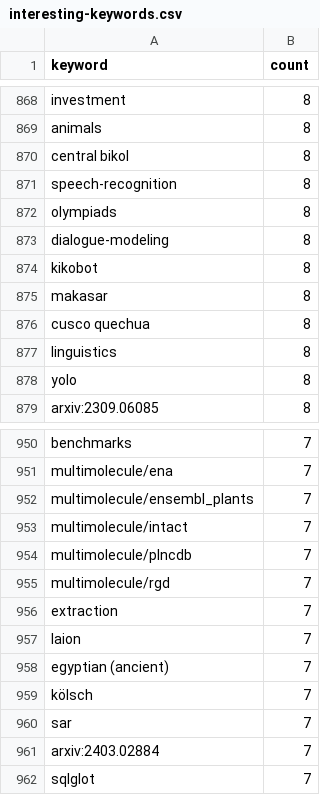
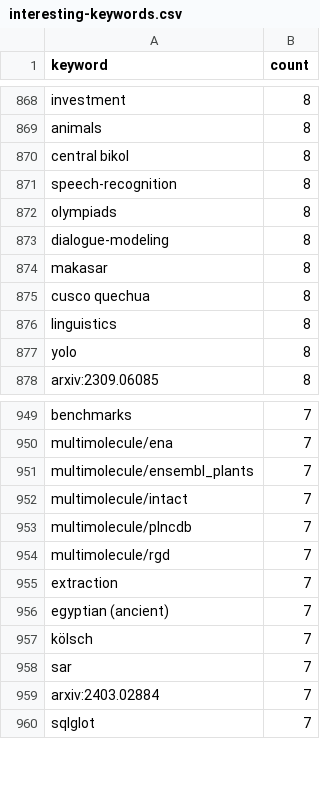
Before and after one commit to The-AI-Alliance/open-trusted-data-initiative, a CSV file: static-catalog/data/reference/interesting-keywords.csv, drawn as a sheet; only a part is shown, gaps mark what is left out; the diff names each change by its address in the sheet, - before the commit and + after, or states it on an @@ line.

```diff
--- a/static-catalog/data/reference/interesting-keywords.csv
+++ b/static-catalog/data/reference/interesting-keywords.csv
-row 874: kikobot | 8
-row 957: laion | 7
```
Also changed, not shown: 2 other files.
